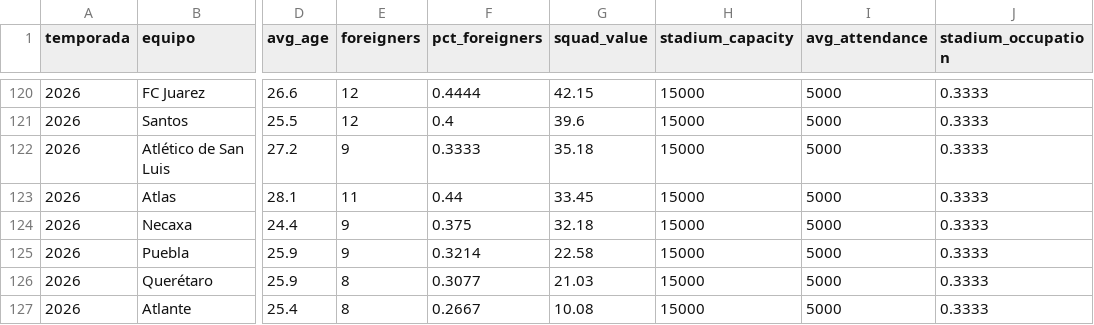
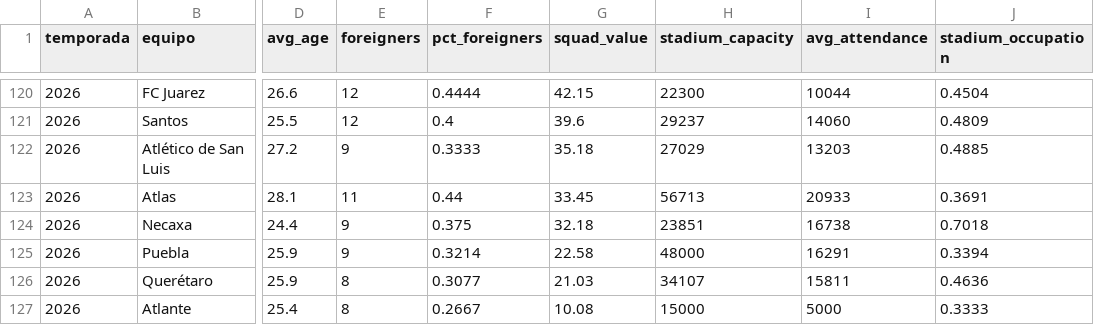
Before and after one commit to Pacortes2021/fifa-2026-hybrid-forecast, a CSV file: mex/data/advanced_features_historical.csv, drawn as a sheet; only a part is shown, gaps mark what is left out; the diff covers the shown part only; the diff names each change by its address in the sheet, - before the commit and + after, or states it on an @@ line.

Commit message:
Fix 2 bugs: (1) patch 2026 stadium placeholder data in MEX/ESP CSVs with real 2025 values; (2) fix get_squad_value in esp/motor.py to read real TM data instead of hard-coded dict

```diff
--- a/mex/data/advanced_features_historical.csv
+++ b/mex/data/advanced_features_historical.csv
-H120 (stadium_capacity): 15000
+H120 (stadium_capacity): 22300
-I120 (avg_attendance): 5000
+I120 (avg_attendance): 10044
-J120 (stadium_occupation): 0.3333
+J120 (stadium_occupation): 0.4504
-H121 (stadium_capacity): 15000
+H121 (stadium_capacity): 29237
-I121 (avg_attendance): 5000
+I121 (avg_attendance): 14060
-J121 (stadium_occupation): 0.3333
+J121 (stadium_occupation): 0.4809
-H122 (stadium_capacity): 15000
+H122 (stadium_capacity): 27029
-I122 (avg_attendance): 5000
+I122 (avg_attendance): 13203
-J122 (stadium_occupation): 0.3333
+J122 (stadium_occupation): 0.4885
-H123 (stadium_capacity): 15000
+H123 (stadium_capacity): 56713
-I123 (avg_attendance): 5000
+I123 (avg_attendance): 20933
-J123 (stadium_occupation): 0.3333
+J123 (stadium_occupation): 0.3691
-H124 (stadium_capacity): 15000
+H124 (stadium_capacity): 23851
-I124 (avg_attendance): 5000
+I124 (avg_attendance): 16738
-J124 (stadium_occupation): 0.3333
+J124 (stadium_occupation): 0.7018
-H125 (stadium_capacity): 15000
+H125 (stadium_capacity): 48000
-I125 (avg_attendance): 5000
+I125 (avg_attendance): 16291
-J125 (stadium_occupation): 0.3333
+J125 (stadium_occupation): 0.3394
-H126 (stadium_capacity): 15000
+H126 (stadium_capacity): 34107
-I126 (avg_attendance): 5000
+I126 (avg_attendance): 15811
-J126 (stadium_occupation): 0.3333
+J126 (stadium_occupation): 0.4636
```
Also changed, not shown: 30 edited cells elsewhere in this file, esp/data/advanced_features_historical.csv, 1 other file.
